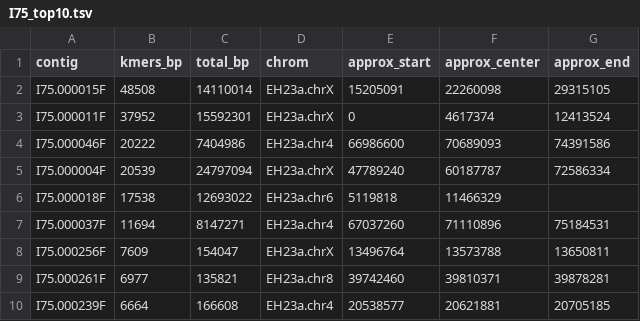
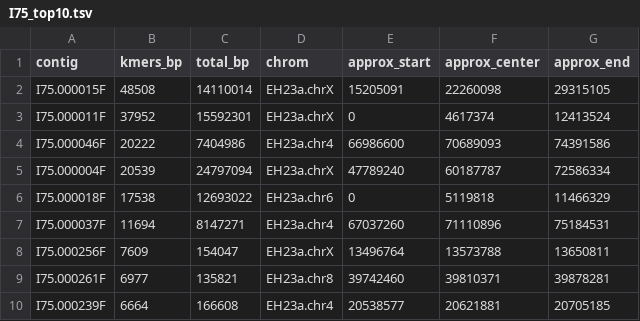
Before and after one commit to padgittl/CannabisPangenomeShared, a TSV file: cannabinoid-free/EH23a-mapping/I75_top10.tsv, drawn as a sheet.

```diff
--- a/cannabinoid-free/EH23a-mapping/I75_top10.tsv
+++ b/cannabinoid-free/EH23a-mapping/I75_top10.tsv
@@ -5,3 +5,3 @@ I75.000046F	20222	7404986	EH23a.chr4	66986600	70689093	74391586
 I75.000004F	20539	24797094	EH23a.chrX	47789240	60187787	72586334
-I75.000018F	17538	12693022	EH23a.chr6	5119818	11466329
+I75.000018F	17538	12693022	EH23a.chr6	0	5119818	11466329
 I75.000037F	11694	8147271	EH23a.chr4	67037260	71110896	75184531
```
Also changed, not shown: 25 other files.
